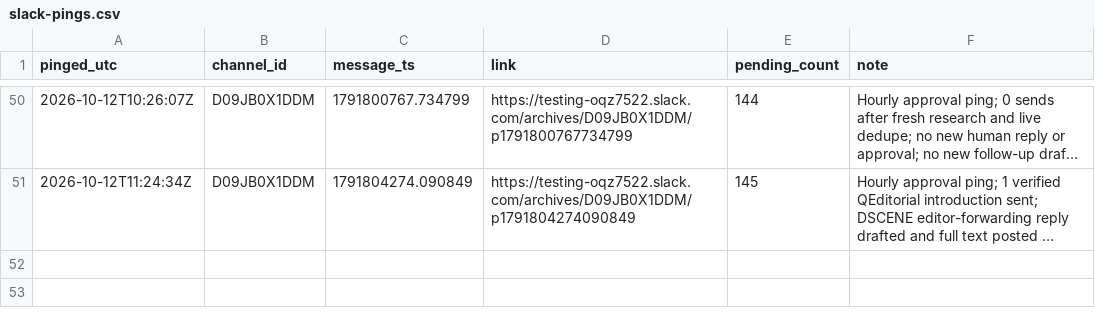
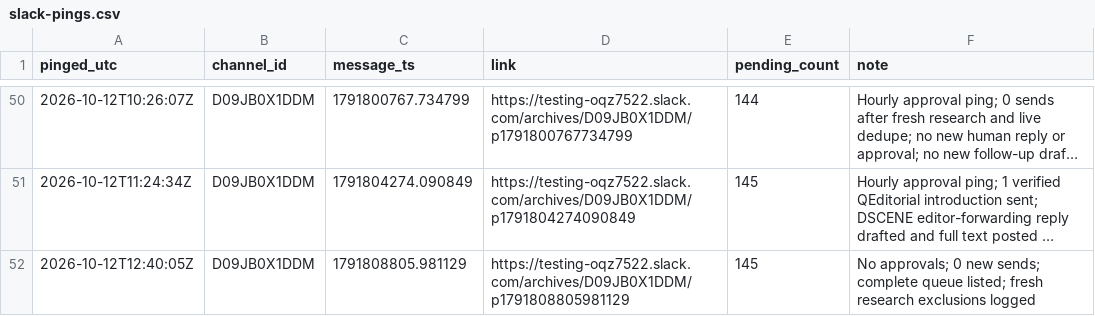
Before and after one commit to aidantorrence2/aidan-modern, a CSV file: marketing/outreach-log/slack-pings.csv, drawn as a sheet; only a part is shown, gaps mark what is left out; long unchanged cells end in …; the diff names each change by its address in the sheet, - before the commit and + after, or states it on an @@ line.

Commit message:
Log 12 Oct 12:40 Slack approval ping

```diff
--- a/marketing/outreach-log/slack-pings.csv
+++ b/marketing/outreach-log/slack-pings.csv
+row 52: 2026-10-12T12:40:05Z | D09JB0X1DDM | 1791808805.981129 | https://testing-oqz7522.slack.com/archives/D09JB0X1DDM/p1791808805981129 | 145 | No approvals; 0 new sends; complete queue listed; fresh research exclusions logged
```
